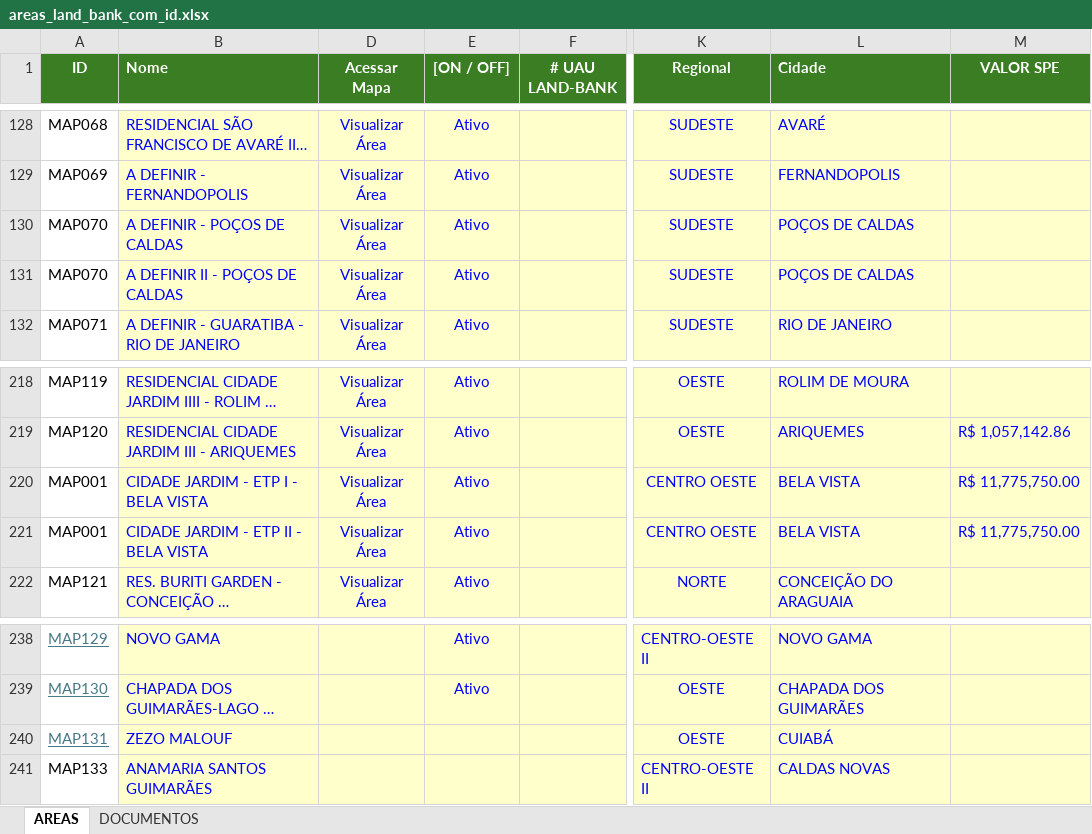
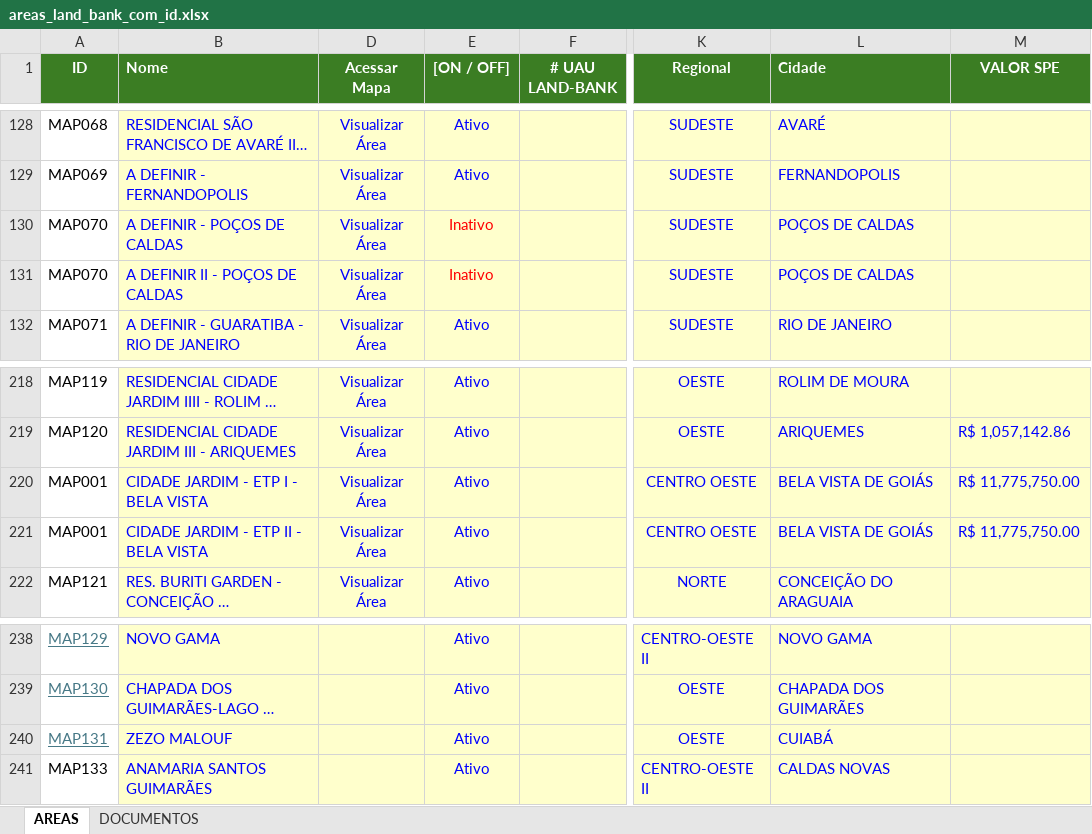
Before and after one commit to vinisoarescastro/land-bank-mapa-brasil-terrenos, an Excel workbook: areas_land_bank_com_id.xlsx, sheet AREAS, drawn as a sheet; only a part is shown, gaps mark what is left out; long unchanged cells end in …; values as stored, in another font and other column widths than the file's, no borders; the diff names each change by its address in the sheet, - before the commit and + after, or states it on an @@ line.

```diff
--- a/areas_land_bank_com_id.xlsx (sheet AREAS)
+++ b/areas_land_bank_com_id.xlsx (sheet AREAS)
-E130:E131 ([ON / OFF]): Ativo
+E130:E131 ([ON / OFF]): Inativo
-E130:E131 text colour: #0000FF
+E130:E131 text colour: #FF0000
-L220:L221 (Cidade): BELA VISTA
+L220:L221 (Cidade): BELA VISTA DE GOIÁS
-E240:E241 ([ON / OFF]): (empty)
+E240:E241 ([ON / OFF]): Ativo
```
Also changed, not shown: 2 other files.
